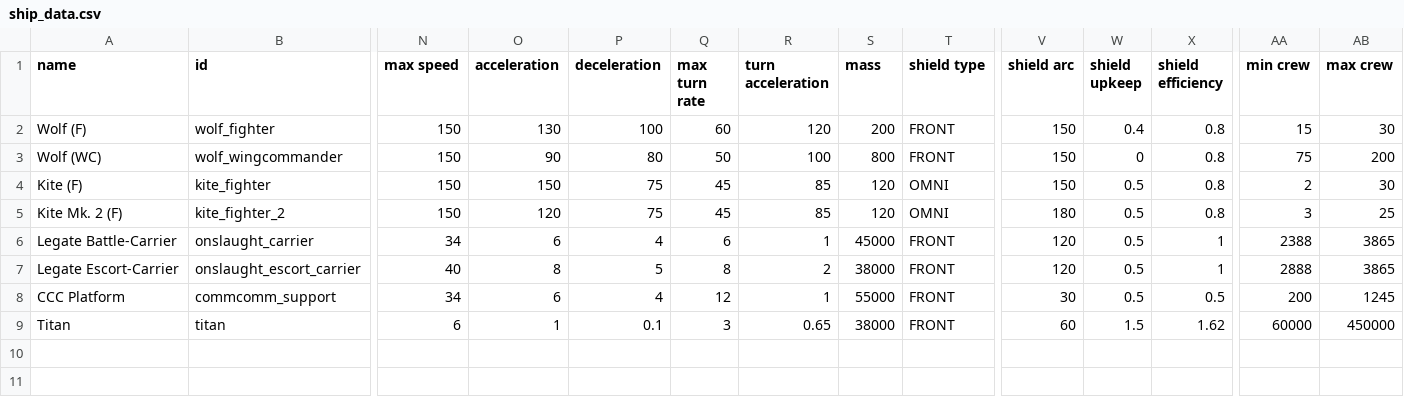
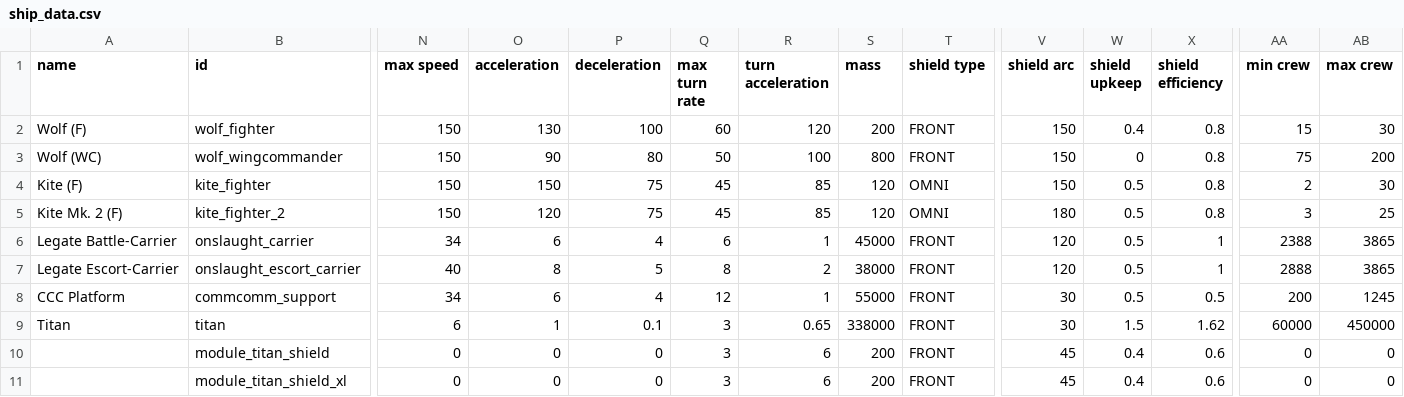
Before and after one commit to alycecil/StarSectorSupercarrier, a CSV file: data/hulls/ship_data.csv, drawn as a sheet; only a part is shown, gaps mark what is left out; rows hold the shown columns only; the diff names each change by its address in the sheet, - before the commit and + after, or states it on an @@ line.

Commit message:
Add shield generators to the titan

```diff
--- a/data/hulls/ship_data.csv
+++ b/data/hulls/ship_data.csv
-S9 (mass): 38000
+S9 (mass): 338000
-V9 (shield arc): 60
+V9 (shield arc): 30
+row 10:  | module_titan_shield | 0 | 0 | 0 | 3 | 6 | 200 | FRONT | 45 | 0.4 | 0.6 | 0 | 0
+row 11:  | module_titan_shield_xl | 0 | 0 | 0 | 3 | 6 | 200 | FRONT | 45 | 0.4 | 0.6 | 0 | 0
```
Also changed, not shown: 9 other files.
